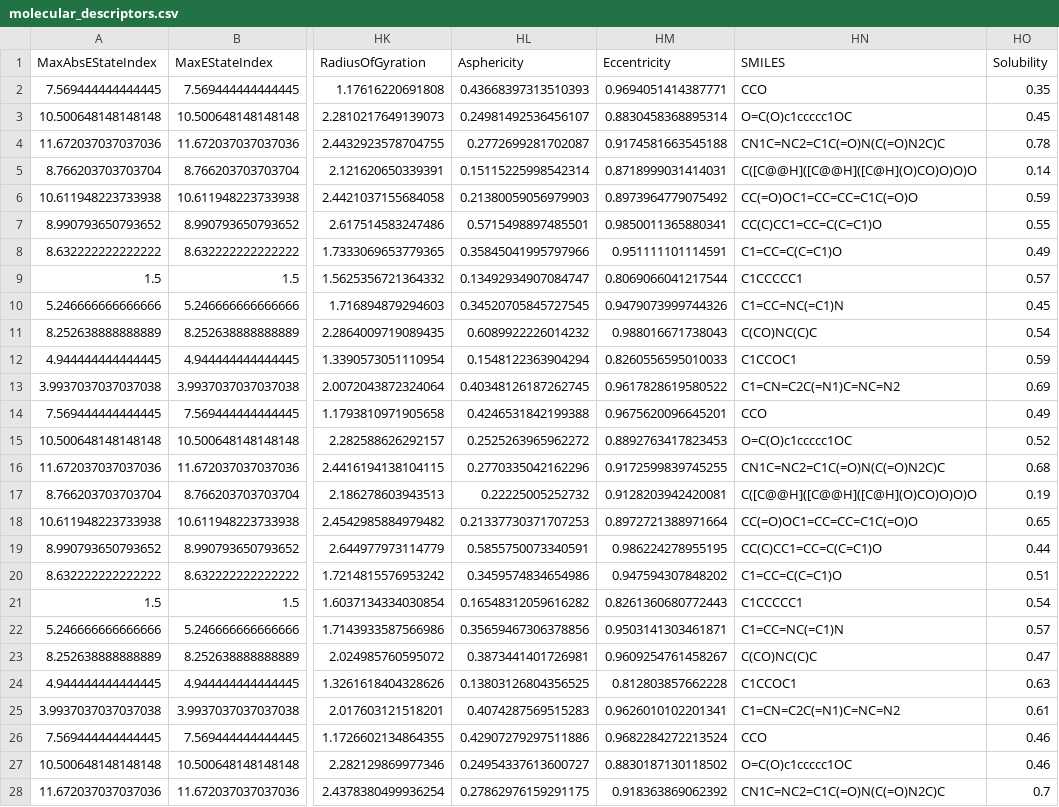
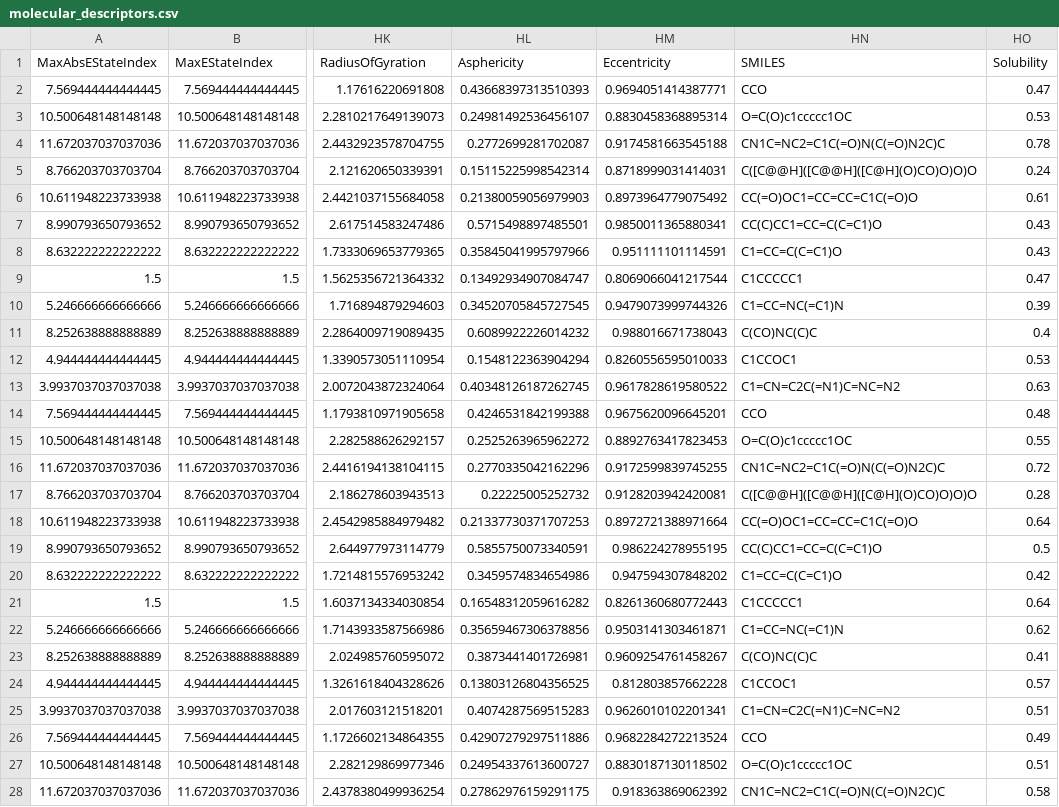
Before and after one commit to Mehran811/RDKit_RF, a CSV file: RDKit_project/molecular_descriptors.csv, drawn as a sheet; only a part is shown, gaps mark what is left out; the diff covers the shown part only; the diff names each change by its address in the sheet, - before the commit and + after, or states it on an @@ line.

```diff
--- a/RDKit_project/molecular_descriptors.csv
+++ b/RDKit_project/molecular_descriptors.csv
-HO2 (Solubility): 0.35
+HO2 (Solubility): 0.47
-HO3 (Solubility): 0.45
+HO3 (Solubility): 0.53
-HO5 (Solubility): 0.14
+HO5 (Solubility): 0.24
-HO6 (Solubility): 0.59
+HO6 (Solubility): 0.61
-HO7 (Solubility): 0.55
+HO7 (Solubility): 0.43
-HO8 (Solubility): 0.49
+HO8 (Solubility): 0.43
-HO9 (Solubility): 0.57
+HO9 (Solubility): 0.47
-HO10 (Solubility): 0.45
+HO10 (Solubility): 0.39
-HO11 (Solubility): 0.54
+HO11 (Solubility): 0.4
-HO12 (Solubility): 0.59
+HO12 (Solubility): 0.53
-HO13 (Solubility): 0.69
+HO13 (Solubility): 0.63
-HO14 (Solubility): 0.49
+HO14 (Solubility): 0.48
-HO15 (Solubility): 0.52
+HO15 (Solubility): 0.55
-HO16 (Solubility): 0.68
+HO16 (Solubility): 0.72
-HO17 (Solubility): 0.19
+HO17 (Solubility): 0.28
-HO18 (Solubility): 0.65
+HO18 (Solubility): 0.64
-HO19 (Solubility): 0.44
+HO19 (Solubility): 0.5
-HO20 (Solubility): 0.51
+HO20 (Solubility): 0.42
-HO21 (Solubility): 0.54
+HO21 (Solubility): 0.64
-HO22 (Solubility): 0.57
+HO22 (Solubility): 0.62
-HO23 (Solubility): 0.47
+HO23 (Solubility): 0.41
-HO24 (Solubility): 0.63
+HO24 (Solubility): 0.57
-HO25 (Solubility): 0.61
+HO25 (Solubility): 0.51
-HO26 (Solubility): 0.46
+HO26 (Solubility): 0.49
-HO27 (Solubility): 0.46
+HO27 (Solubility): 0.51
-HO28 (Solubility): 0.7
+HO28 (Solubility): 0.58
```
Also changed, not shown: 91 edited cells elsewhere in this file, RDKit_project/sample_solubility_2.csv, 1 other file.
